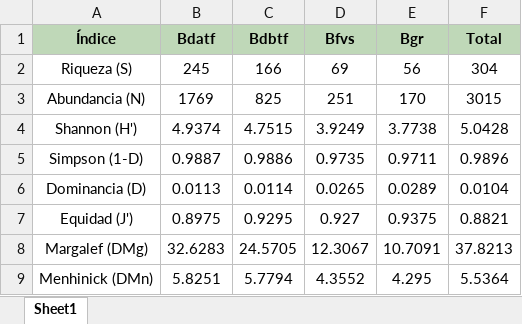
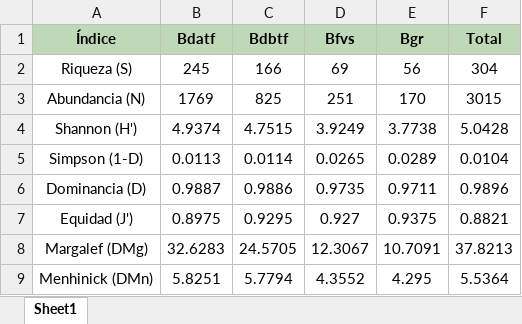
Before and after one commit to BioRamirez/Backet, an Excel workbook: python_Proyect/Resultados/Indices_Diversidad_Combinados.xlsx, sheet Sheet1, drawn as a sheet; values as stored, in another font and other column widths than the file's, no borders; removed rows and columns are numbered as before the commit, all else as after; the diff names each change by its address in the sheet, - before the commit and + after, or states it on an @@ line.

```diff
--- a/python_Proyect/Resultados/Indices_Diversidad_Combinados.xlsx (sheet Sheet1)
+++ b/python_Proyect/Resultados/Indices_Diversidad_Combinados.xlsx (sheet Sheet1)
-row 5: Simpson (1-D) | 0.9887 | 0.9886 | 0.9735 | 0.9711 | 0.9896
-A5 (Índice): Dominancia (D)
+A5 (Índice): Simpson (1-D)
+row 6: Dominancia (D) | 0.9887 | 0.9886 | 0.9735 | 0.9711 | 0.9896
```
Also changed, not shown: python_Proyect/Resultados/Efectividad_Estimadores_Frec.xlsx, python_Proyect/Resultados/Resumen_estimadores_Frec.xlsx, 11 other files.
